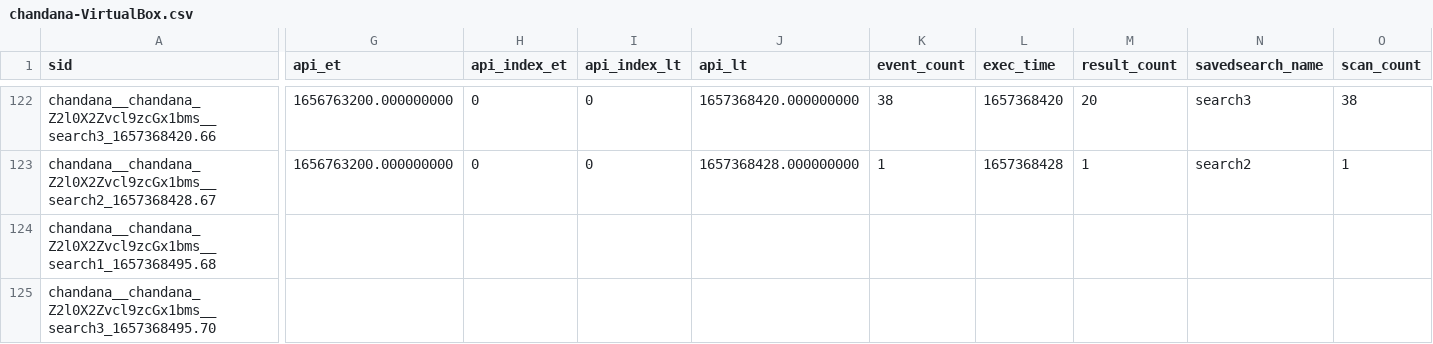
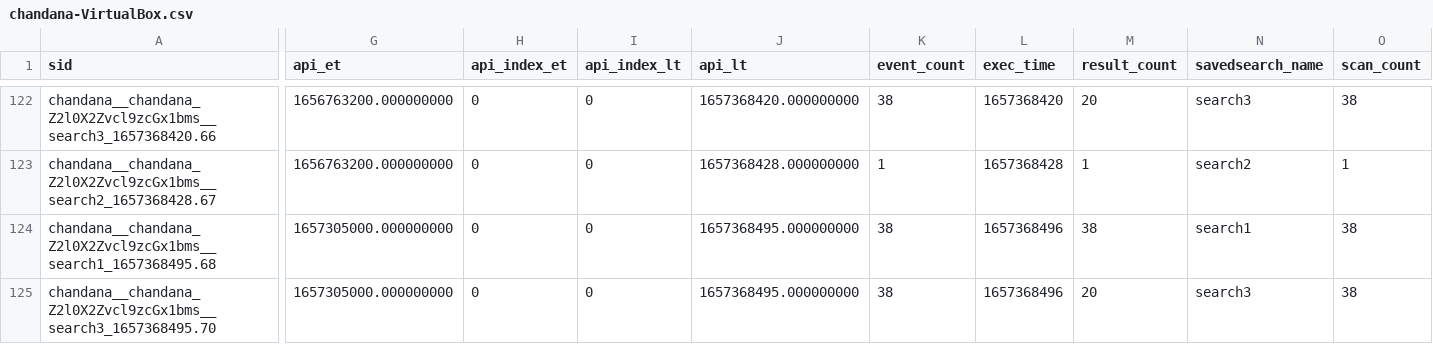
Before and after one commit to chanxxx1999/chandana, a CSV file: users/chandana/git_for_splunk/history/chandana-VirtualBox.csv, drawn as a sheet; only a part is shown, gaps mark what is left out; the diff covers the shown part only; the diff names each change by its address in the sheet, - before the commit and + after, or states it on an @@ line.

```diff
--- a/users/chandana/git_for_splunk/history/chandana-VirtualBox.csv
+++ b/users/chandana/git_for_splunk/history/chandana-VirtualBox.csv
-G124:G125 (api_et): (empty)
+G124:G125 (api_et): 1657305000.000000000
-H124:H125 (api_index_et): (empty)
+H124:H125 (api_index_et): 0
-I124:I125 (api_index_lt): (empty)
+I124:I125 (api_index_lt): 0
-J124:J125 (api_lt): (empty)
+J124:J125 (api_lt): 1657368495.000000000
-K124:K125 (event_count): (empty)
+K124:K125 (event_count): 38
-L124:L125 (exec_time): (empty)
+L124:L125 (exec_time): 1657368496
-M124 (result_count): (empty)
+M124 (result_count): 38
-N124 (savedsearch_name): (empty)
+N124 (savedsearch_name): search1
-O124:O125 (scan_count): (empty)
+O124:O125 (scan_count): 38
-M125 (result_count): (empty)
+M125 (result_count): 20
-N125 (savedsearch_name): (empty)
+N125 (savedsearch_name): search3
```
Also changed, not shown: 8 edited cells elsewhere in this file, 1 other file.
